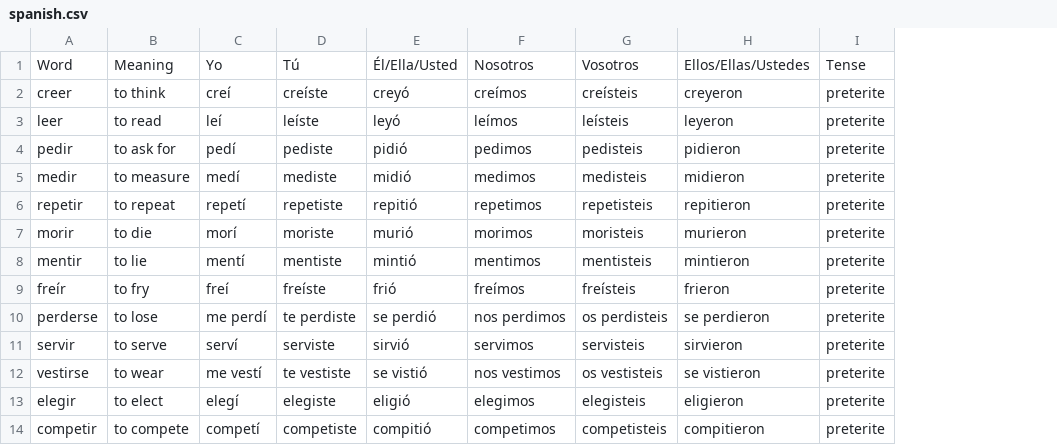
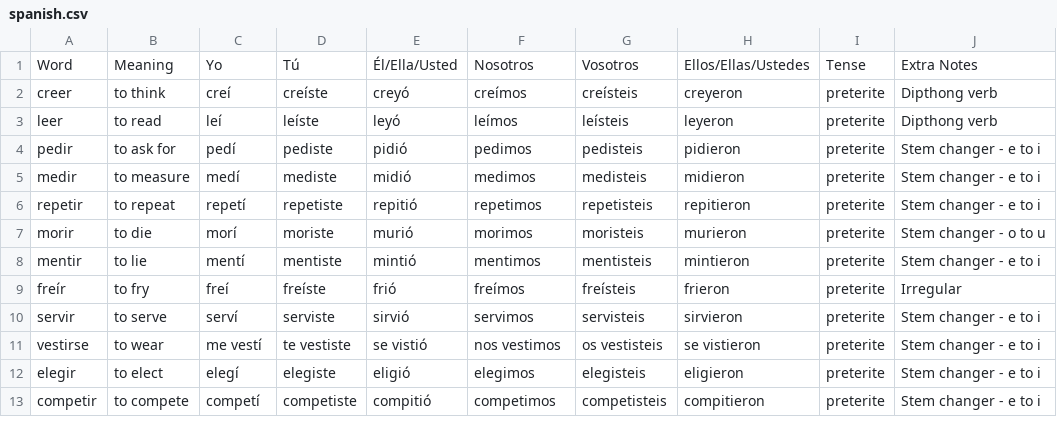
Before and after one commit to appleplectic/spanish-csv, a CSV file: spanish.csv, drawn as a sheet; only a part is shown; removed rows and columns are numbered as before the commit, all else as after; the diff names each change by its address in the sheet, - before the commit and + after, or states it on an @@ line.

Commit message:
Add extra notes

```diff
--- a/spanish.csv
+++ b/spanish.csv
+column J, rows 1-13: Extra Notes | Dipthong verb | Dipthong verb | Stem changer - e to i | Stem changer - e to i | Stem changer - e to i | Stem changer - o to u | Stem changer - e to i | Irregular | Stem changer - e to i | Stem changer - e to i | Stem changer - e to i | Stem changer - e to i
-row 10: perderse | to lose | me perdí | te perdiste | se perdió | nos perdimos | os perdisteis | se perdieron | preterite
```
